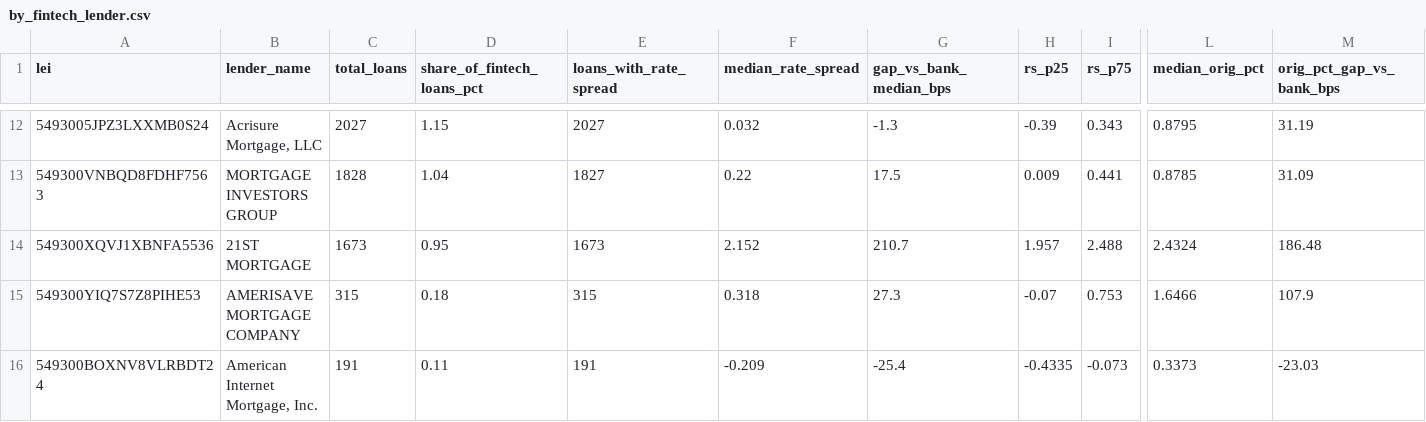
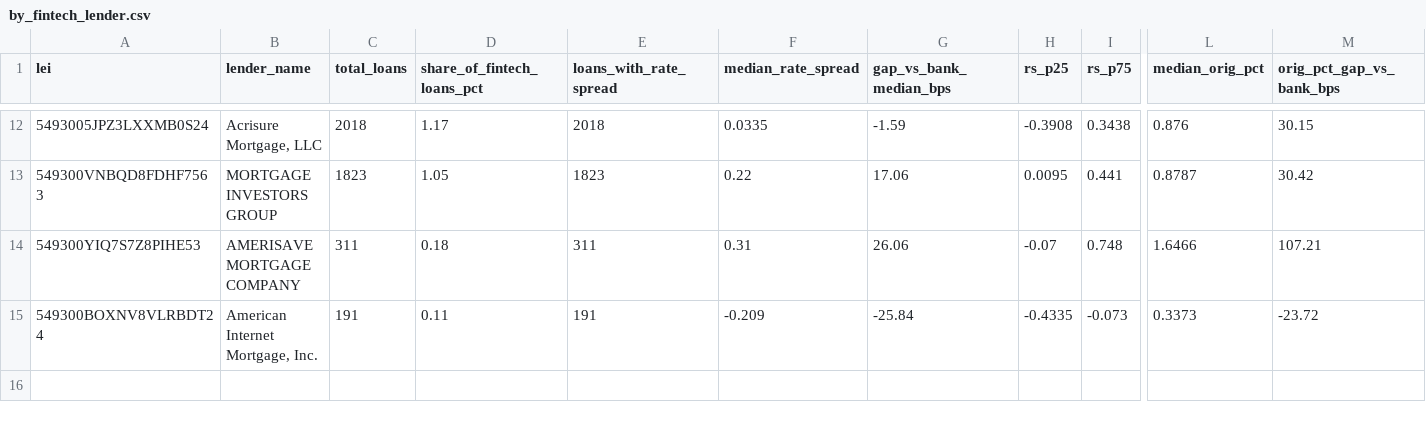
Before and after one commit to anggalesmna/project-audible, a CSV file: project_audible_data/data/2025/analysis/by_fintech_lender.csv, drawn as a sheet; only a part is shown, gaps mark what is left out; removed rows and columns are numbered as before the commit, all else as after; rows hold the shown columns only; the diff covers the shown part only; the diff names each change by its address in the sheet, - before the commit and + after, or states it on an @@ line.

```diff
--- a/project_audible_data/data/2025/analysis/by_fintech_lender.csv
+++ b/project_audible_data/data/2025/analysis/by_fintech_lender.csv
-C12 (total_loans): 2027
+C12 (total_loans): 2018
-D12 (share_of_fintech_loans_pct): 1.15
+D12 (share_of_fintech_loans_pct): 1.17
-E12 (loans_with_rate_spread): 2027
+E12 (loans_with_rate_spread): 2018
-F12 (median_rate_spread): 0.032
+F12 (median_rate_spread): 0.0335
-G12 (gap_vs_bank_median_bps): -1.3
+G12 (gap_vs_bank_median_bps): -1.59
-H12 (rs_p25): -0.39
+H12 (rs_p25): -0.3908
-I12 (rs_p75): 0.343
+I12 (rs_p75): 0.3438
-L12 (median_orig_pct): 0.8795
+L12 (median_orig_pct): 0.876
-M12 (orig_pct_gap_vs_bank_bps): 31.19
+M12 (orig_pct_gap_vs_bank_bps): 30.15
-C13 (total_loans): 1828
+C13 (total_loans): 1823
-D13 (share_of_fintech_loans_pct): 1.04
+D13 (share_of_fintech_loans_pct): 1.05
-E13 (loans_with_rate_spread): 1827
+E13 (loans_with_rate_spread): 1823
-G13 (gap_vs_bank_median_bps): 17.5
+G13 (gap_vs_bank_median_bps): 17.06
-H13 (rs_p25): 0.009
+H13 (rs_p25): 0.0095
-L13 (median_orig_pct): 0.8785
+L13 (median_orig_pct): 0.8787
-M13 (orig_pct_gap_vs_bank_bps): 31.09
+M13 (orig_pct_gap_vs_bank_bps): 30.42
-row 14: 549300XQVJ1XBNFA5536 | 21ST MORTGAGE | 1673 | 0.95 | 1673 | 2.152 | 210.7 | 1.957 | 2.488 | 2.4324 | 186.48
-C14 (total_loans): 315
+C14 (total_loans): 311
-E14 (loans_with_rate_spread): 315
+E14 (loans_with_rate_spread): 311
-F14 (median_rate_spread): 0.318
+F14 (median_rate_spread): 0.31
-G14 (gap_vs_bank_median_bps): 27.3
+G14 (gap_vs_bank_median_bps): 26.06
-I14 (rs_p75): 0.753
+I14 (rs_p75): 0.748
-M14 (orig_pct_gap_vs_bank_bps): 107.9
+M14 (orig_pct_gap_vs_bank_bps): 107.21
-G15 (gap_vs_bank_median_bps): -25.4
+G15 (gap_vs_bank_median_bps): -25.84
-M15 (orig_pct_gap_vs_bank_bps): -23.03
+M15 (orig_pct_gap_vs_bank_bps): -23.72
```
Also changed, not shown: 80 edited cells elsewhere in this file, project_audible_data/data/2025/analysis/robustness_checks.csv, 5 other files.
